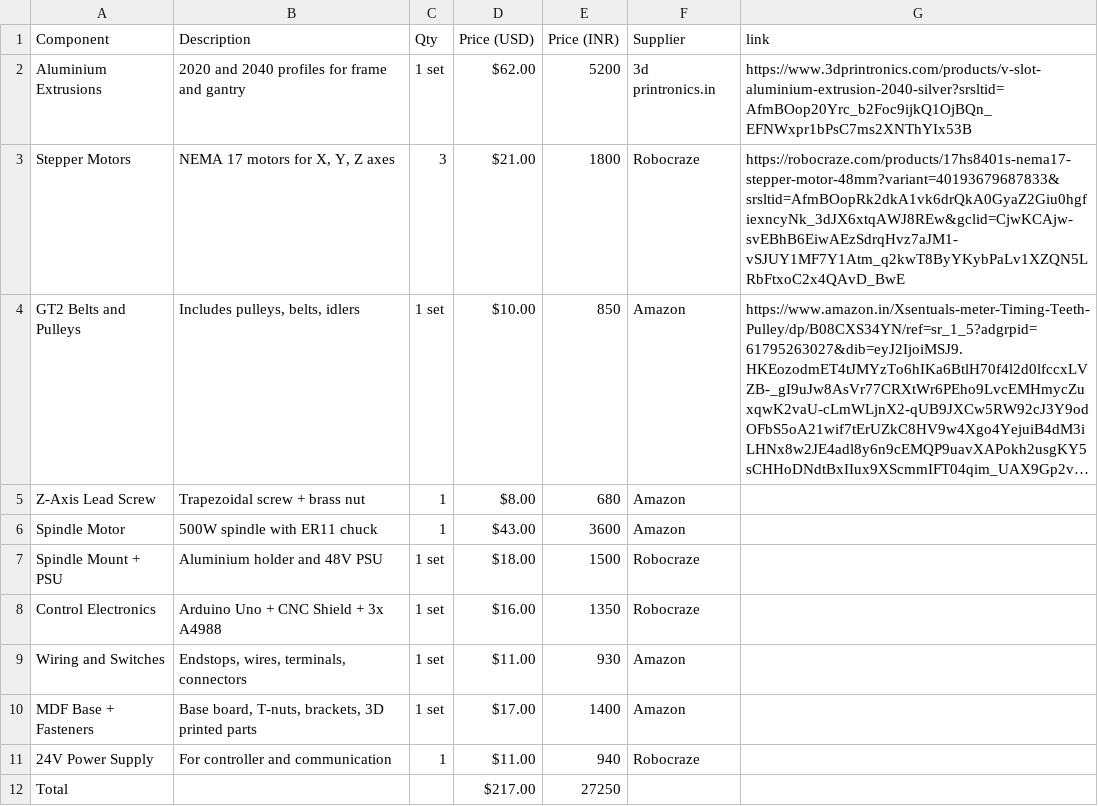
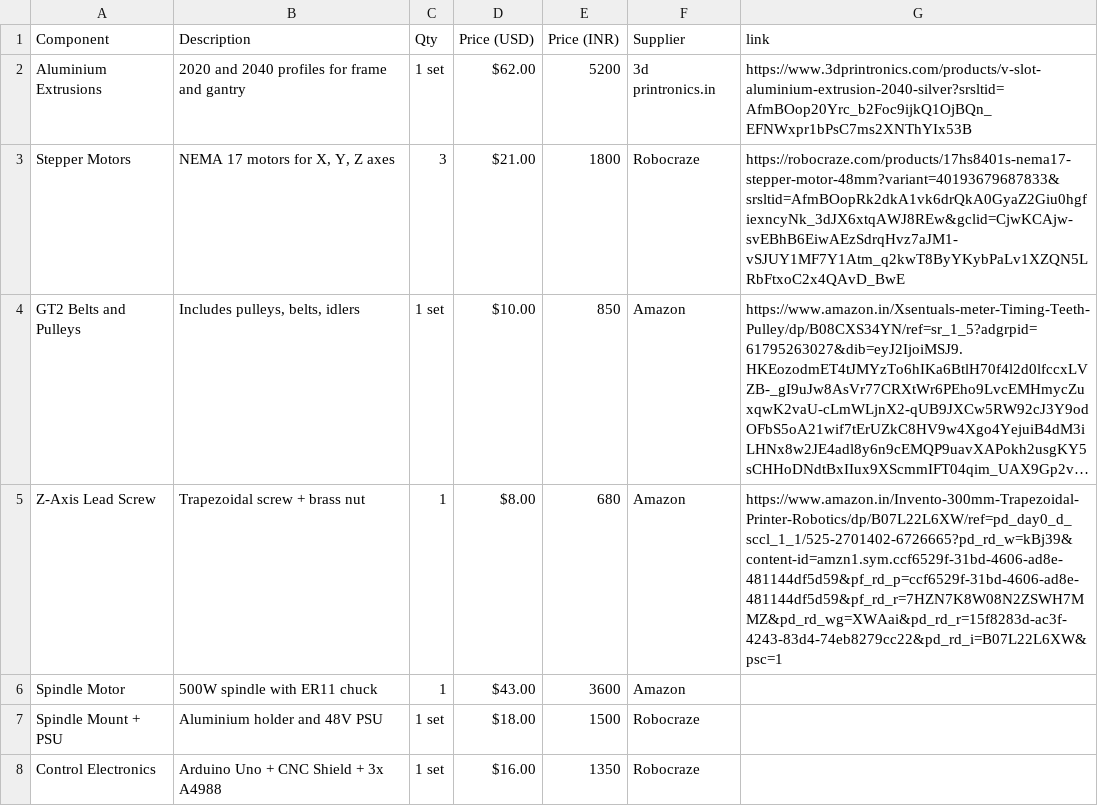
Before and after one commit to Kevalpattani63/Araxys, a CSV file: bom.csv, drawn as a sheet; only a part is shown; the shorter side is filled out with more unchanged rows; long unchanged cells end in …; the diff names each change by its address in the sheet, - before the commit and + after, or states it on an @@ line.

Commit message:
Update bom.csv

```diff
--- a/bom.csv
+++ b/bom.csv
-G5 (link): (empty)
+G5 (link): https://www.amazon.in/Invento-300mm-Trapezoidal-Printer-Robotics/dp/B07L22L6XW/ref=pd_day0_d_sccl_1_1/525-2701402-6726665?pd_rd_w=kBj39&content-id=amzn1.sym.ccf6529f-31bd-4606-ad8e-481144df5d59&pf_rd_p=ccf6529f-31bd-4606-ad8e-481144df5d59&pf_rd_r=7HZN7K8W08N2ZSWH7MMZ&pd_rd_wg=XWAai&pd_rd_r=15f8283d-ac3f-4243-83d4-74eb8279cc22&pd_rd_i=B07L22L6XW&psc=1
```
